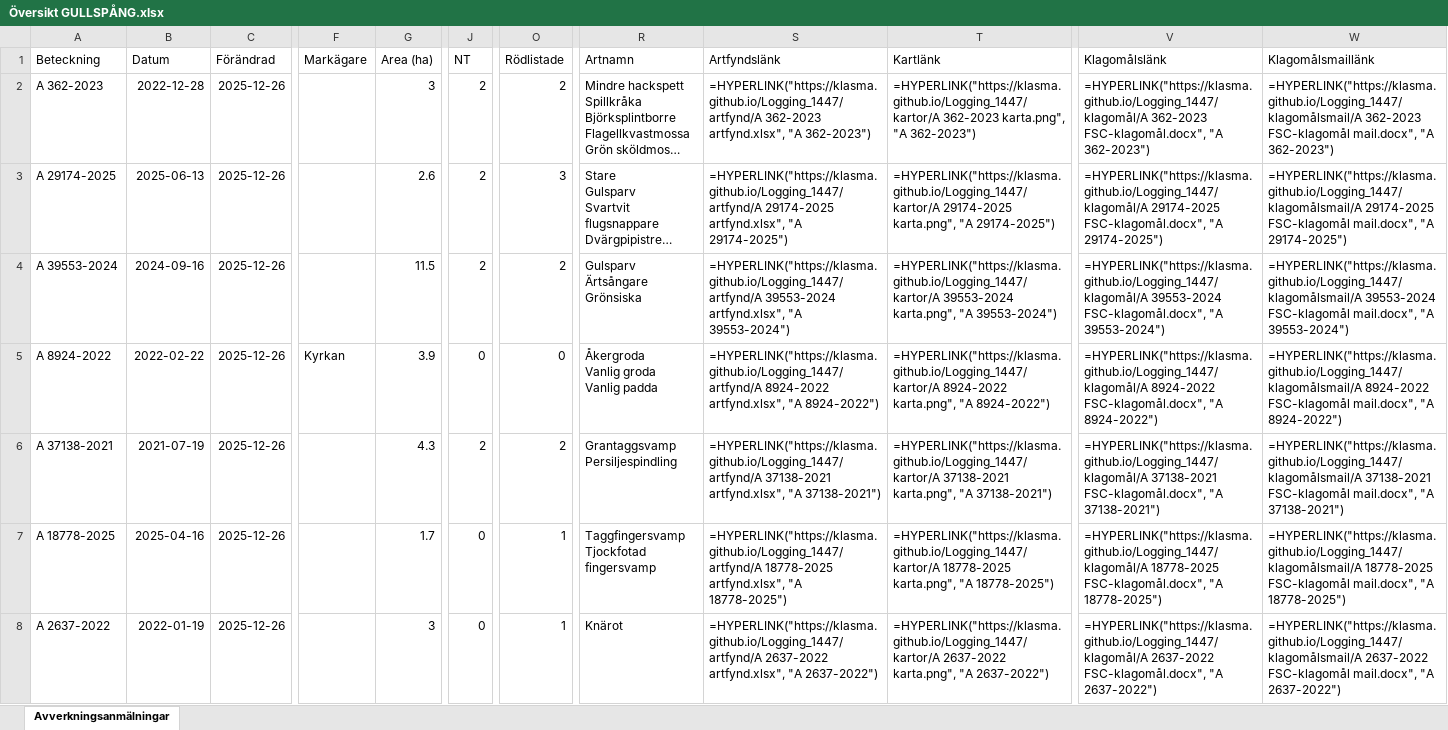
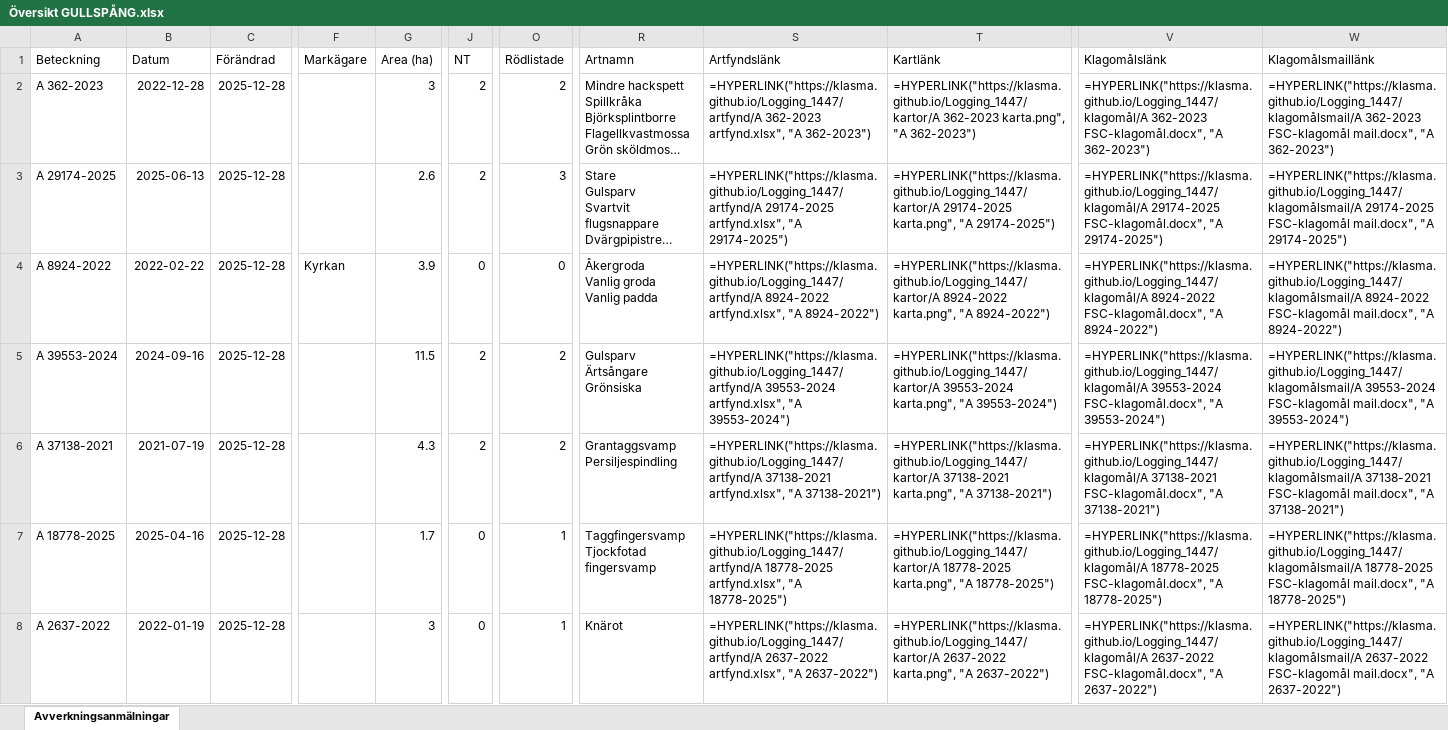
Before and after one commit to klasma/Logging_1447, an Excel workbook: Översikt GULLSPÅNG.xlsx, sheet Avverkningsanmälningar, drawn as a sheet; only a part is shown, gaps mark what is left out; long unchanged cells end in …; values as stored, in another font and other column widths than the file's, no borders; formulas without a stored value are shown as written; ↵ is a line break in a cell; the diff covers the shown part only; the diff names each change by its address in the sheet, - before the commit and + after, or states it on an @@ line.

```diff
--- a/Översikt GULLSPÅNG.xlsx (sheet Avverkningsanmälningar)
+++ b/Översikt GULLSPÅNG.xlsx (sheet Avverkningsanmälningar)
-C2:C8 (Förändrad): 2025-12-26
+C2:C8 (Förändrad): 2025-12-28
-A4 (Beteckning): A 39553-2024
+A4 (Beteckning): A 8924-2022
-B4 (Datum): 2024-09-16
+B4 (Datum): 2022-02-22
-F4 (Markägare): (empty)
+F4 (Markägare): Kyrkan
-G4 (Area (ha)): 11.5
+G4 (Area (ha)): 3.9
-J4 (NT): 2
+J4 (NT): 0
-O4 (Rödlistade): 2
+O4 (Rödlistade): 0
-R4 (Artnamn): Gulsparv ↵ Ärtsångare ↵ Grönsiska
+R4 (Artnamn): Åkergroda ↵ Vanlig groda ↵ Vanlig padda
-S4 (Artfyndslänk): =HYPERLINK("https://klasma.github.io/Logging_1447/artfynd/A 39553-2024 artfynd.xlsx", "A 39553-2024")
+S4 (Artfyndslänk): =HYPERLINK("https://klasma.github.io/Logging_1447/artfynd/A 8924-2022 artfynd.xlsx", "A 8924-2022")
-T4 (Kartlänk): =HYPERLINK("https://klasma.github.io/Logging_1447/kartor/A 39553-2024 karta.png", "A 39553-2024")
+T4 (Kartlänk): =HYPERLINK("https://klasma.github.io/Logging_1447/kartor/A 8924-2022 karta.png", "A 8924-2022")
-V4 (Klagomålslänk): =HYPERLINK("https://klasma.github.io/Logging_1447/klagomål/A 39553-2024 FSC-klagomål.docx", "A 39553-2024")
+V4 (Klagomålslänk): =HYPERLINK("https://klasma.github.io/Logging_1447/klagomål/A 8924-2022 FSC-klagomål.docx", "A 8924-2022")
-W4 (Klagomålsmaillänk): =HYPERLINK("https://klasma.github.io/Logging_1447/klagomålsmail/A 39553-2024 FSC-klagomål mail.docx", "A 39553-2024")
+W4 (Klagomålsmaillänk): =HYPERLINK("https://klasma.github.io/Logging_1447/klagomålsmail/A 8924-2022 FSC-klagomål mail.docx", "A 8924-2022")
-A5 (Beteckning): A 8924-2022
+A5 (Beteckning): A 39553-2024
-B5 (Datum): 2022-02-22
+B5 (Datum): 2024-09-16
-F5 (Markägare): Kyrkan
+F5 (Markägare): (empty)
-G5 (Area (ha)): 3.9
+G5 (Area (ha)): 11.5
-J5 (NT): 0
+J5 (NT): 2
-O5 (Rödlistade): 0
+O5 (Rödlistade): 2
-R5 (Artnamn): Åkergroda ↵ Vanlig groda ↵ Vanlig padda
+R5 (Artnamn): Gulsparv ↵ Ärtsångare ↵ Grönsiska
-S5 (Artfyndslänk): =HYPERLINK("https://klasma.github.io/Logging_1447/artfynd/A 8924-2022 artfynd.xlsx", "A 8924-2022")
+S5 (Artfyndslänk): =HYPERLINK("https://klasma.github.io/Logging_1447/artfynd/A 39553-2024 artfynd.xlsx", "A 39553-2024")
-T5 (Kartlänk): =HYPERLINK("https://klasma.github.io/Logging_1447/kartor/A 8924-2022 karta.png", "A 8924-2022")
+T5 (Kartlänk): =HYPERLINK("https://klasma.github.io/Logging_1447/kartor/A 39553-2024 karta.png", "A 39553-2024")
-V5 (Klagomålslänk): =HYPERLINK("https://klasma.github.io/Logging_1447/klagomål/A 8924-2022 FSC-klagomål.docx", "A 8924-2022")
+V5 (Klagomålslänk): =HYPERLINK("https://klasma.github.io/Logging_1447/klagomål/A 39553-2024 FSC-klagomål.docx", "A 39553-2024")
-W5 (Klagomålsmaillänk): =HYPERLINK("https://klasma.github.io/Logging_1447/klagomålsmail/A 8924-2022 FSC-klagomål mail.docx", "A 8924-2022")
+W5 (Klagomålsmaillänk): =HYPERLINK("https://klasma.github.io/Logging_1447/klagomålsmail/A 39553-2024 FSC-klagomål mail.docx", "A 39553-2024")
```
Also changed, not shown: 1074 edited cells elsewhere in this sheet, artfynd/A 12709-2025 artfynd.xlsx, artfynd/A 18778-2025 artfynd.xlsx, 57 other files.
